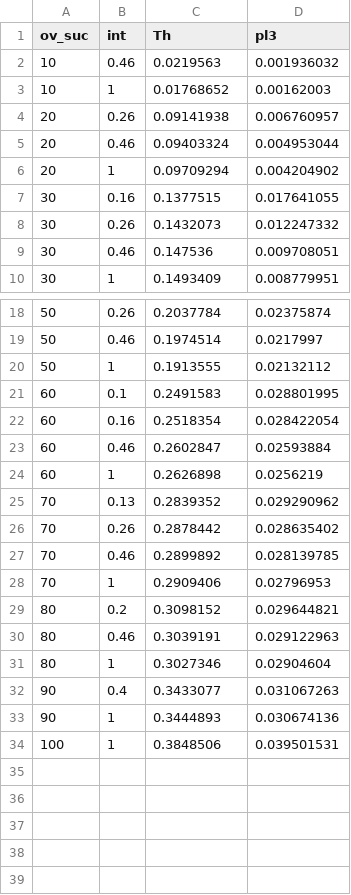
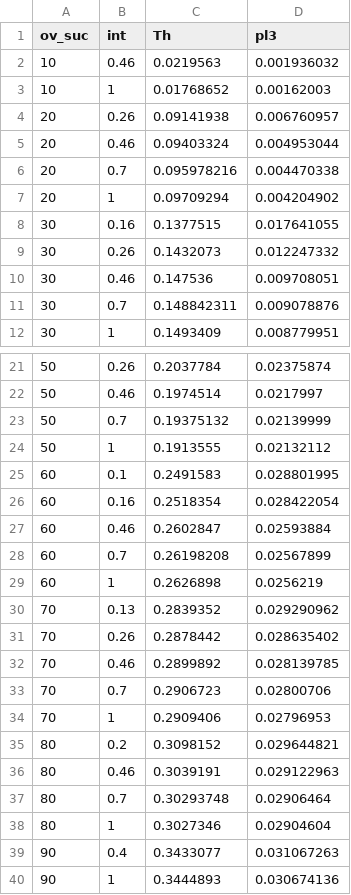
Before and after one commit to rincondf/IPM, a CSV file: GR01.csv (was GR01_resp.csv), drawn as a sheet; only a part is shown, gaps mark what is left out; the shorter side is filled out with more unchanged rows; the diff covers the shown part only.

```diff
--- a/GR01_resp.csv
+++ b/GR01.csv
@@ -5,2 +5,3 @@
 20,0.46,0.09403324,0.004953044
+20,0.7,0.095978216,0.004470338
 20,1,0.09709294,0.004204902
@@ -9,2 +10,3 @@
 30,0.46,0.147536,0.009708051
+30,0.7,0.148842311,0.009078876
 30,1,0.1493409,0.008779951
@@ -19,2 +22,3 @@
 50,0.46,0.1974514,0.0217997
+50,0.7,0.19375132,0.02139999
 50,1,0.1913555,0.02132112
@@ -23,2 +27,3 @@
 60,0.46,0.2602847,0.02593884
+60,0.7,0.26198208,0.02567899
 60,1,0.2626898,0.0256219
@@ -27,2 +32,3 @@
 70,0.46,0.2899892,0.028139785
+70,0.7,0.2906723,0.02800706
 70,1,0.2909406,0.02796953
@@ -30,2 +36,3 @@
 80,0.46,0.3039191,0.029122963
+80,0.7,0.30293748,0.02906464
 80,1,0.3027346,0.02904604
```
Also changed, not shown: 1 added row elsewhere in this file, 28 other files.
